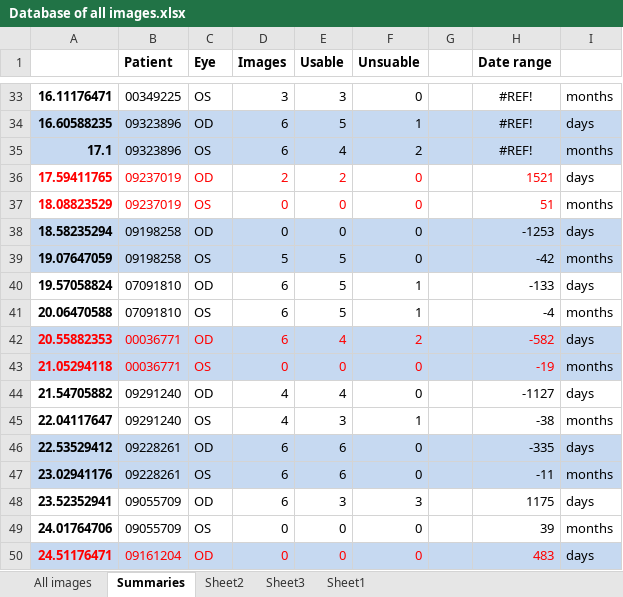
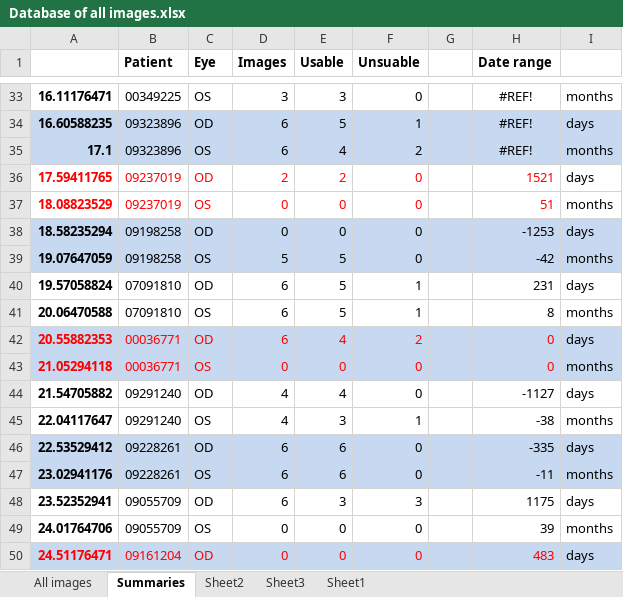
Before and after one commit to ranellch/amd_project, an Excel workbook: Database of all images.xlsx, sheet Summaries, drawn as a sheet; only a part is shown, gaps mark what is left out; values as stored, in another font and other column widths than the file's, no borders; the diff covers the shown part only; the diff names each change by its address in the sheet, - before the commit and + after, or states it on an @@ line.

```diff
--- a/Database of all images.xlsx (sheet Summaries)
+++ b/Database of all images.xlsx (sheet Summaries)
-H40 (Date range): -133
+H40 (Date range): 231
-H41 (Date range): -4
+H41 (Date range): 8
-H42 (Date range): -582
+H42 (Date range): 0
-H43 (Date range): -19
+H43 (Date range): 0
```
Also changed, not shown: 20 edited cells elsewhere in this sheet, sheet All images, formulas that keep their value, charts or pictures, 4 other files.
